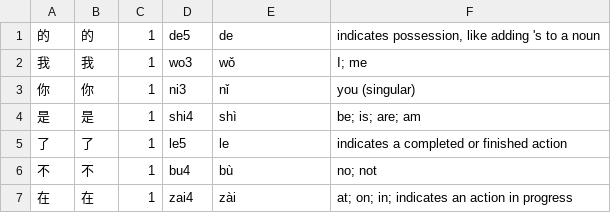
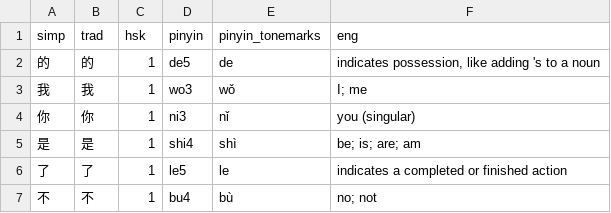
Before and after one commit to fizquierdo/graphan-docker, a TSV file: app/data/hsk_words.tsv, drawn as a sheet; only a part is shown; the shorter side is filled out with more unchanged rows.

```diff
--- a/app/data/hsk_words.tsv
+++ b/app/data/hsk_words.tsv
@@ -1 +1,2 @@
+simp	trad	hsk	pinyin	pinyin_tonemarks	eng
 的	的	1	de5	de	indicates possession, like adding 's to a noun
```
Also changed, not shown: 1 other file.
